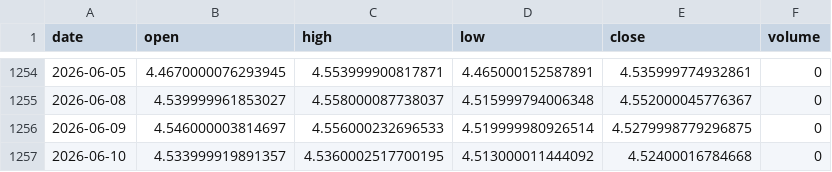
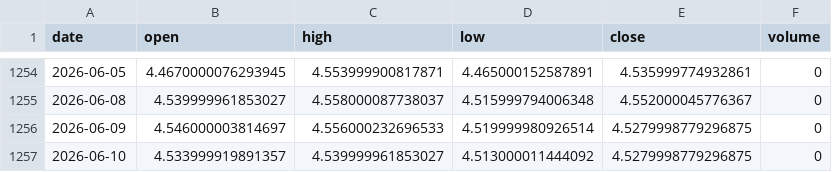
Before and after one commit to steven-ml-ds/mlops-stock-platform, a CSV file: data/cache/_IDX_TNX.csv, drawn as a sheet; only a part is shown, gaps mark what is left out.

```diff
--- a/data/cache/_IDX_TNX.csv
+++ b/data/cache/_IDX_TNX.csv
@@ -1256,2 +1256,2 @@ date,open,high,low,close,volume
 2026-06-09,4.546000003814697,4.556000232696533,4.519999980926514,4.5279998779296875,0
-2026-06-10,4.533999919891357,4.5360002517700195,4.513000011444092,4.52400016784668,0
+2026-06-10,4.533999919891357,4.539999961853027,4.513000011444092,4.5279998779296875,0
```
Also changed, not shown: data/cache/AAPL.csv, data/cache/MSFT.csv, 7 other files.
